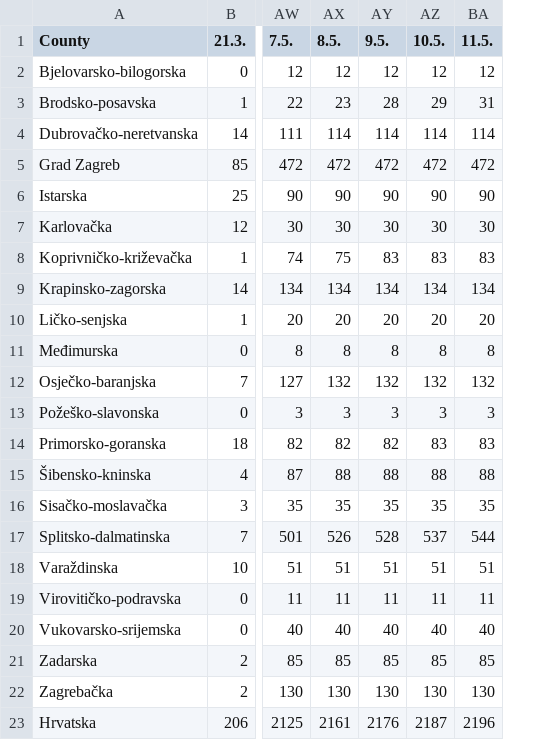
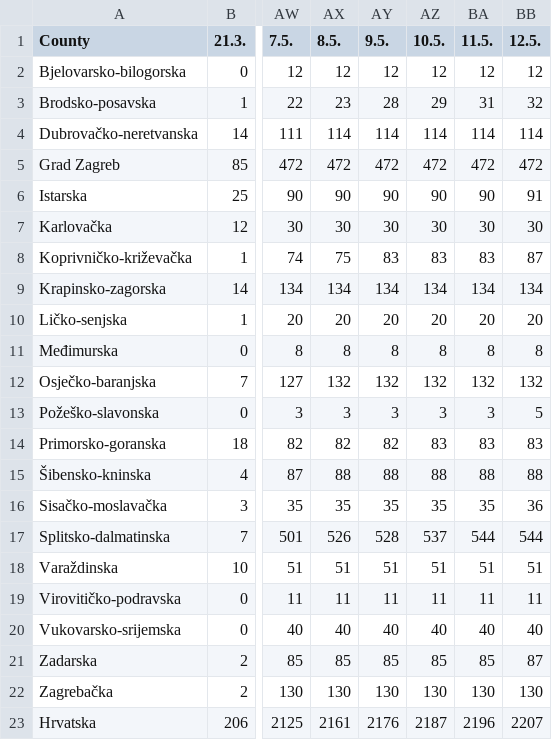
Before and after one commit to viborccom/data, a CSV file: covid-19/croatia/time-series-counties.csv, drawn as a sheet; only a part is shown, gaps mark what is left out; the diff names each change by its address in the sheet, - before the commit and + after, or states it on an @@ line.

Commit message:
May 12, data update

```diff
--- a/covid-19/croatia/time-series-counties.csv
+++ b/covid-19/croatia/time-series-counties.csv
+column BB (12.5.), rows 2-23: 12 | 32 | 114 | 472 | 91 | 30 | 87 | 134 | 20 | 8 | 132 | 5 | 83 | 88 | 36 | 544 | 51 | 11 | 40 | 87 | 130 | 2207
```
